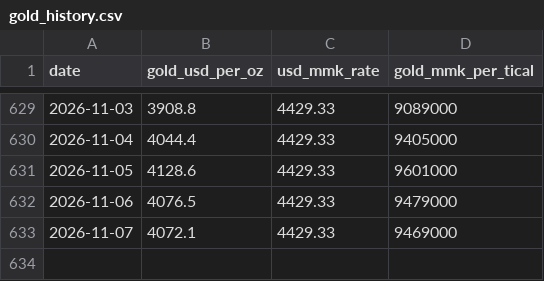
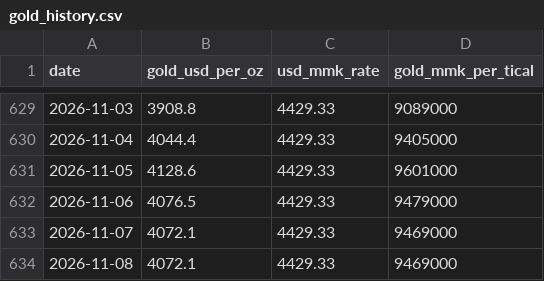
Before and after one commit to Whitey999/tracker, a CSV file: gold_history.csv, drawn as a sheet; only a part is shown, gaps mark what is left out.

Commit message:
Daily gold data + forecast update (2026-11-08)

```diff
--- a/gold_history.csv
+++ b/gold_history.csv
@@ -633 +633,2 @@ date,gold_usd_per_oz,usd_mmk_rate,gold_mmk_per_tical
 2026-11-07,4072.1,4429.33,9469000
+2026-11-08,4072.1,4429.33,9469000
```
